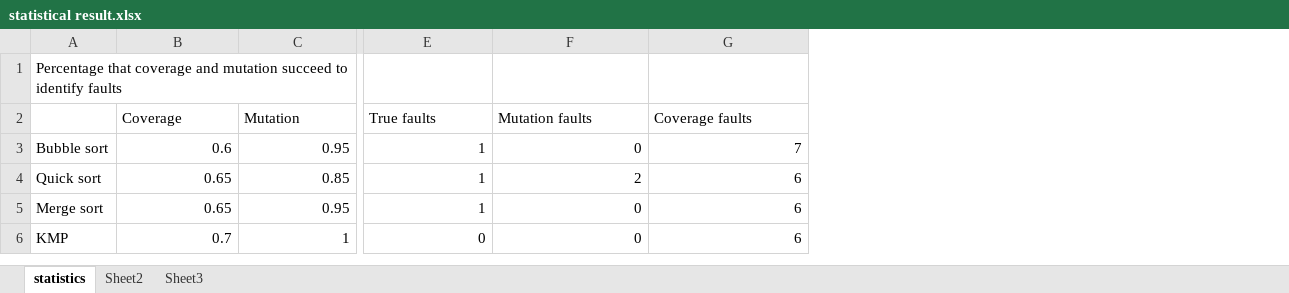
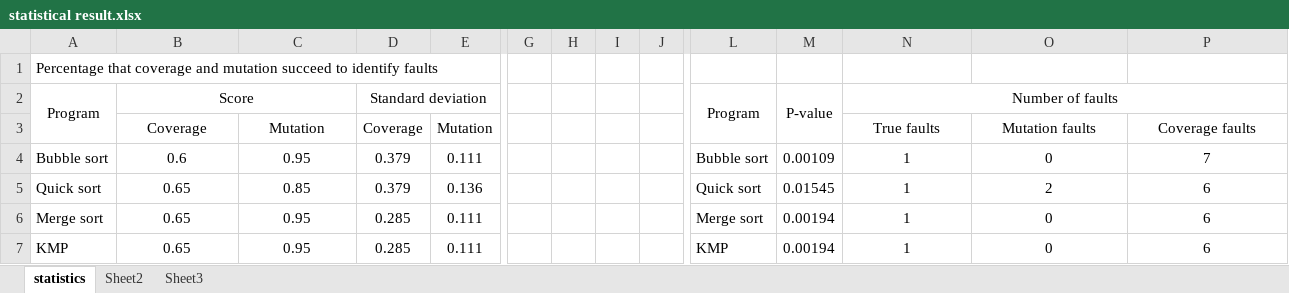
Before and after one commit to Shervanator/swenproject2013, an Excel workbook: statistical result.xlsx, sheet statistics, drawn as a sheet; only a part is shown, gaps mark what is left out; values as stored, in another font and other column widths than the file's, no borders; charts and pictures not drawn; addresses are those after the commit; rows hold the shown columns only; the diff covers the shown part only; the diff names each change by its address in the sheet, - before the commit and + after, or states it on an @@ line.

Commit message:
Add the statistical result graph

```diff
--- a/statistical result.xlsx (sheet statistics)
+++ b/statistical result.xlsx (sheet statistics)
+column D, rows 3-7: Coverage | 0.379 | 0.379 | 0.285 | 0.285
+column E, rows 3-7: Mutation | 0.111 | 0.136 | 0.111 | 0.111
+column G, empty
+column H, empty
+column I, empty
+column J, empty
+column L, rows 4-7: Bubble sort | Quick sort | Merge sort | KMP
+column M, rows 4-7: 0.00109 | 0.01545 | 0.00194 | 0.00194
+row 2: Program | Score |  | Standard deviation |  |  |  |  |  | Program | P-value | Number of faults
-B3:C3 alignment: left
+B3:C3 alignment: center
-N3:P3 alignment: left
+N3:P3 alignment: center
-B4:C7 alignment: right
+B4:C7 alignment: center
-N4:P7 alignment: right
+N4:P7 alignment: center
-B7: 0.7
+B7: 0.65
-C7: 1
+C7: 0.95
-N7: 0
+N7: 1
```
Also changed, not shown: 1 added column elsewhere in this sheet, charts or pictures, 5 other files.
